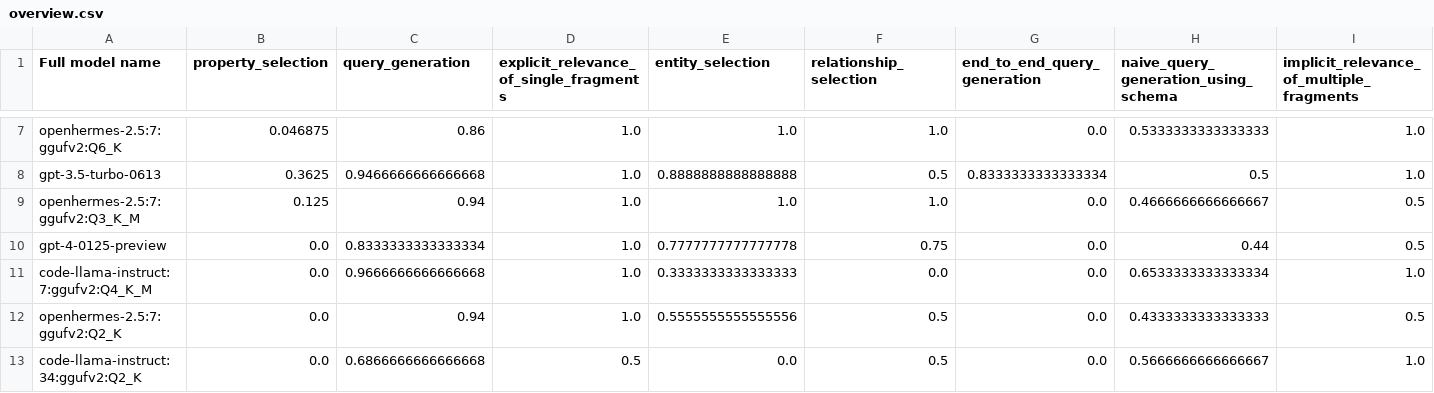
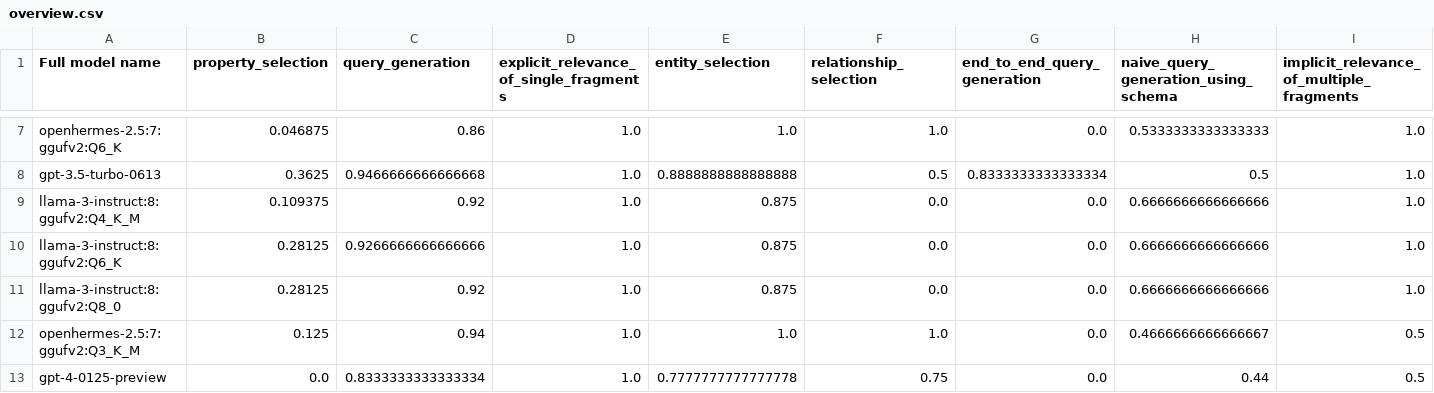
Before and after one commit to biocypher/biochatter, a CSV file: benchmark/results/processed/overview.csv, drawn as a sheet; only a part is shown, gaps mark what is left out; the shorter side is filled out with more unchanged rows; rows hold the shown columns only; the diff names each change by its address in the sheet, - before the commit and + after, or states it on an @@ line.

Commit message:
llama 3 into benchmark results

```diff
--- a/benchmark/results/processed/overview.csv
+++ b/benchmark/results/processed/overview.csv
+row 9: llama-3-instruct:8:ggufv2:Q4_K_M | 0.109375 | 0.92 | 1.0 | 0.875 | 0.0 | 0.0 | 0.6666666666666666 | 1.0
+row 10: llama-3-instruct:8:ggufv2:Q6_K | 0.28125 | 0.9266666666666666 | 1.0 | 0.875 | 0.0 | 0.0 | 0.6666666666666666 | 1.0
+row 11: llama-3-instruct:8:ggufv2:Q8_0 | 0.28125 | 0.92 | 1.0 | 0.875 | 0.0 | 0.0 | 0.6666666666666666 | 1.0
```
Also changed, not shown: benchmark/results/processed/entity_selection.csv, benchmark/results/processed/naive_query_generation_using_schema.csv, 27 other files.
